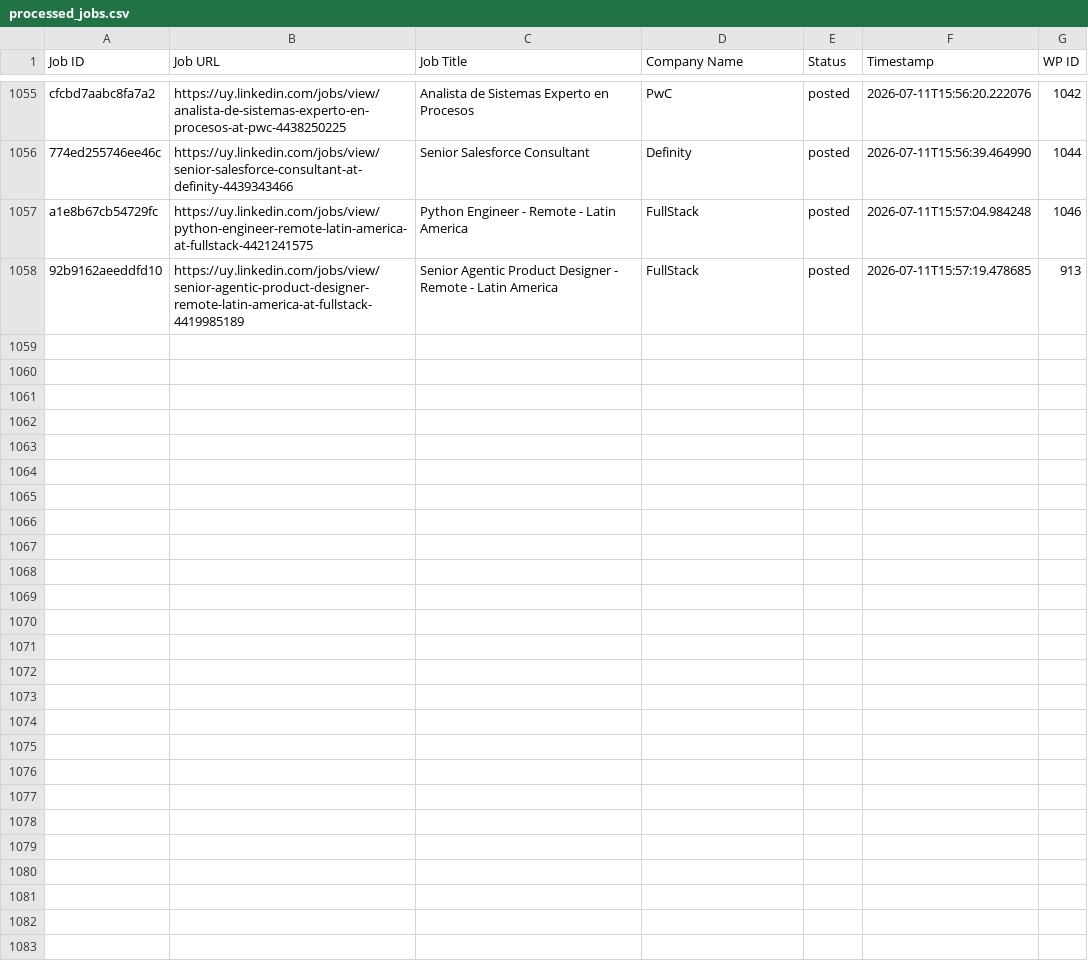
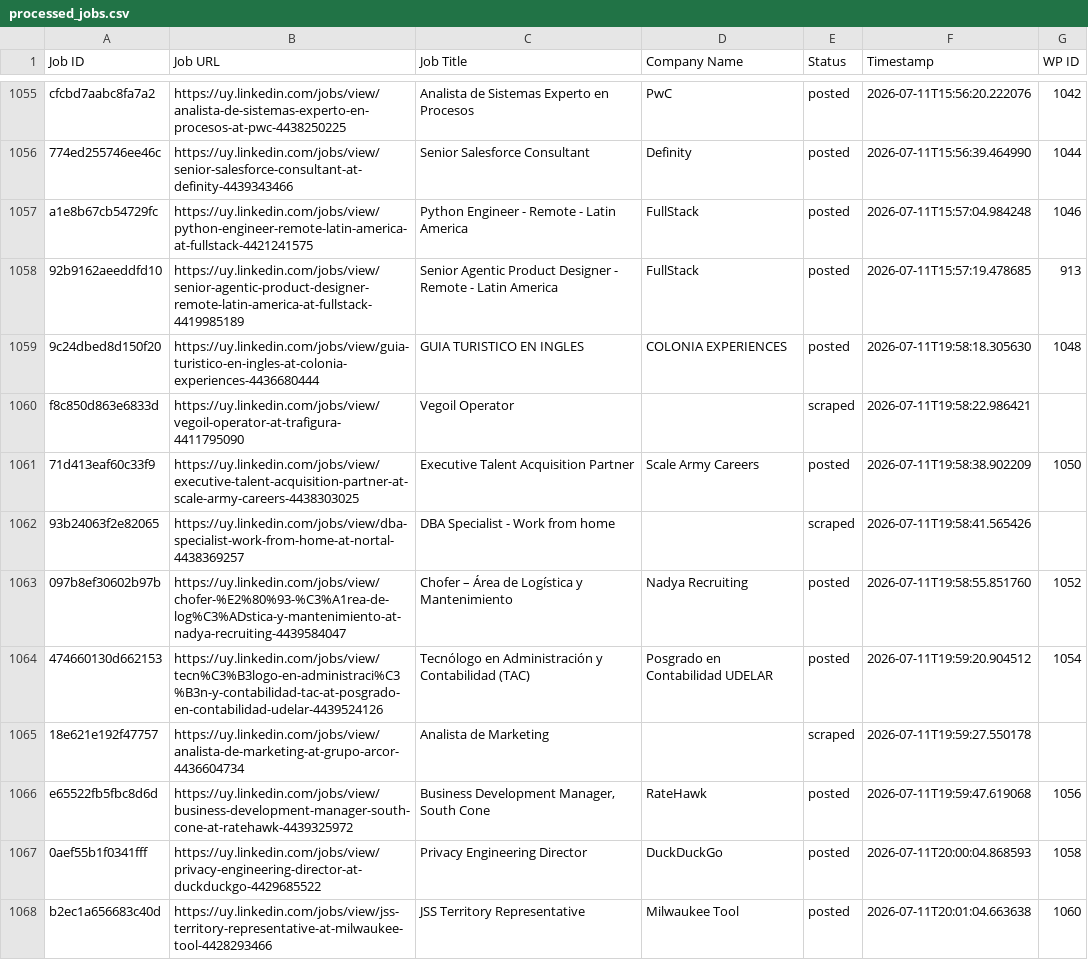
Before and after one commit to vindoky/uy, a CSV file: processed_jobs.csv, drawn as a sheet; only a part is shown, gaps mark what is left out; the diff covers the shown part only; the diff names each change by its address in the sheet, - before the commit and + after, or states it on an @@ line.

```diff
--- a/processed_jobs.csv
+++ b/processed_jobs.csv
+row 1059: 9c24dbed8d150f20 | https://uy.linkedin.com/jobs/view/guia-turistico-en-ingles-at-colonia-experiences-4436680444 | GUIA TURISTICO EN INGLES | COLONIA EXPERIENCES | posted | 2026-07-11T19:58:18.305630 | 1048
+row 1060: f8c850d863e6833d | https://uy.linkedin.com/jobs/view/vegoil-operator-at-trafigura-4411795090 | Vegoil Operator |  | scraped | 2026-07-11T19:58:22.986421
+row 1061: 71d413eaf60c33f9 | https://uy.linkedin.com/jobs/view/executive-talent-acquisition-partner-at-scale-army-careers-4438303025 | Executive Talent Acquisition Partner | Scale Army Careers | posted | 2026-07-11T19:58:38.902209 | 1050
+row 1062: 93b24063f2e82065 | https://uy.linkedin.com/jobs/view/dba-specialist-work-from-home-at-nortal-4438369257 | DBA Specialist - Work from home |  | scraped | 2026-07-11T19:58:41.565426
+row 1063: 097b8ef30602b97b | https://uy.linkedin.com/jobs/view/chofer-%E2%80%93-%C3%A1rea-de-log%C3%ADstica-y-mantenimiento-at-nadya-recruiting-4439584047 | Chofer – Área de Logística y Mantenimiento | Nadya Recruiting | posted | 2026-07-11T19:58:55.851760 | 1052
+row 1064: 474660130d662153 | https://uy.linkedin.com/jobs/view/tecn%C3%B3logo-en-administraci%C3%B3n-y-contabilidad-tac-at-posgrado-en-contabilidad-udelar-4439524126 | Tecnólogo en Administración y Contabilidad (TAC) | Posgrado en Contabilidad UDELAR | posted | 2026-07-11T19:59:20.904512 | 1054
+row 1065: 18e621e192f47757 | https://uy.linkedin.com/jobs/view/analista-de-marketing-at-grupo-arcor-4436604734 | Analista de Marketing |  | scraped | 2026-07-11T19:59:27.550178
+row 1066: e65522fb5fbc8d6d | https://uy.linkedin.com/jobs/view/business-development-manager-south-cone-at-ratehawk-4439325972 | Business Development Manager, South Cone | RateHawk | posted | 2026-07-11T19:59:47.619068 | 1056
+row 1067: 0aef55b1f0341fff | https://uy.linkedin.com/jobs/view/privacy-engineering-director-at-duckduckgo-4429685522 | Privacy Engineering Director | DuckDuckGo | posted | 2026-07-11T20:00:04.868593 | 1058
+row 1068: b2ec1a656683c40d | https://uy.linkedin.com/jobs/view/jss-territory-representative-at-milwaukee-tool-4428293466 | JSS Territory Representative | Milwaukee Tool | posted | 2026-07-11T20:01:04.663638 | 1060
```
Also changed, not shown: 10 added rows elsewhere in this file.
